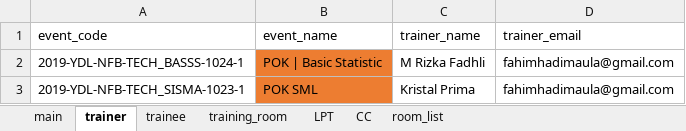
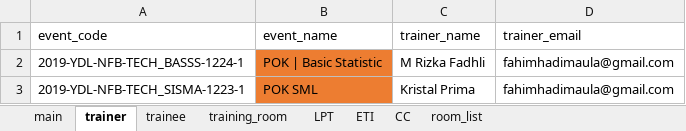
Before and after one commit to fahimhm/GUI4Meeting, an Excel workbook: script/database/main_database_MU.xlsx, sheet trainer, drawn as a sheet; values as stored, in another font and other column widths than the file's, no borders; the diff names each change by its address in the sheet, - before the commit and + after, or states it on an @@ line.

```diff
--- a/script/database/main_database_MU.xlsx (sheet trainer)
+++ b/script/database/main_database_MU.xlsx (sheet trainer)
+sheet tab: ETI
-A2 (event_code): 2019-YDL-NFB-TECH_BASSS-1024-1
+A2 (event_code): 2019-YDL-NFB-TECH_BASSS-1224-1
-A3 (event_code): 2019-YDL-NFB-TECH_SISMA-1023-1
+A3 (event_code): 2019-YDL-NFB-TECH_SISMA-1223-1
```
Also changed, not shown: sheet trainee, sheet main, sheet LPT, sheet training_room, formulas that keep their value, script/extract_all.xlsx, 17 other files.
